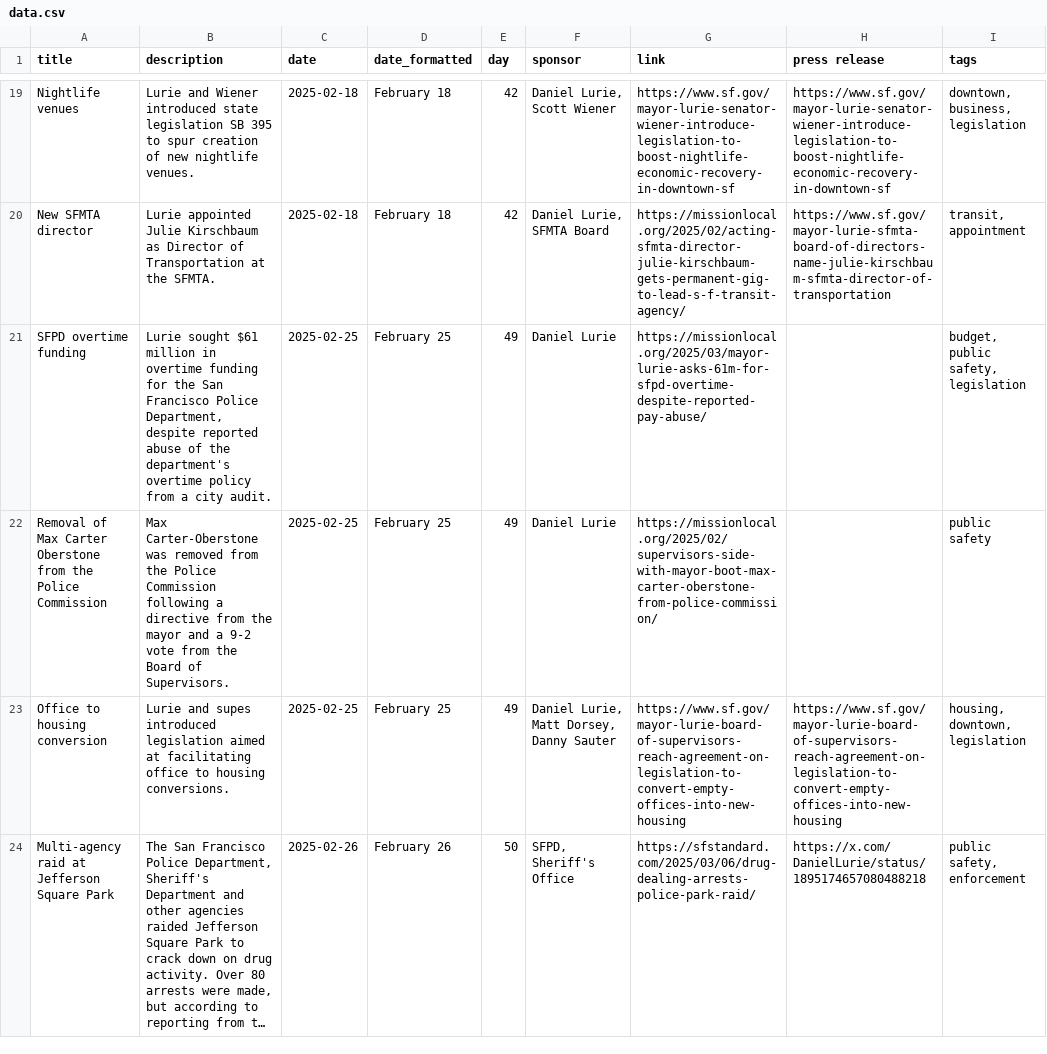
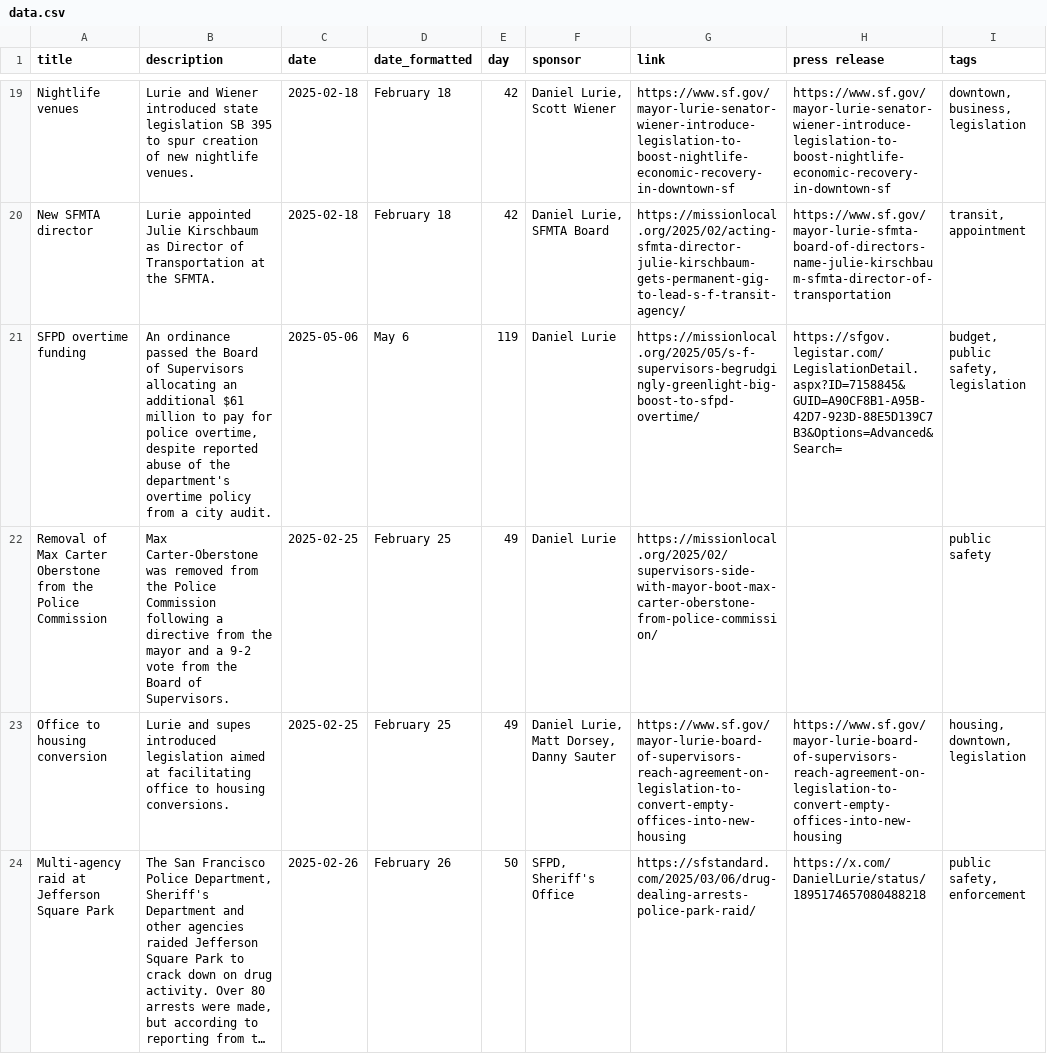
Before and after one commit to MissionLocal/2025-graphics, a CSV file: docs/policy-tracker-update/data.csv, drawn as a sheet; only a part is shown, gaps mark what is left out; long unchanged cells end in …; the diff covers the shown part only; the diff names each change by its address in the sheet, - before the commit and + after, or states it on an @@ line.

Commit message:
Update data.csv

```diff
--- a/docs/policy-tracker-update/data.csv
+++ b/docs/policy-tracker-update/data.csv
-B21 (description): Lurie sought $61 million in overtime funding for the San Francisco Police Department, despite reported…
+B21 (description): An ordinance passed the Board of Supervisors allocating an additional $61 million to pay for police overtime, despite reported…
-C21 (date): 2025-02-25
+C21 (date): 2025-05-06
-D21 (date_formatted): February 25
+D21 (date_formatted): May 6
-E21 (day): 49
+E21 (day): 119
-G21 (link): https://missionlocal.org/2025/03/mayor-lurie-asks-61m-for-sfpd-overtime-despite-reported-pay-abuse/
+G21 (link): https://missionlocal.org/2025/05/s-f-supervisors-begrudgingly-greenlight-big-boost-to-sfpd-overtime/
-H21 (press release): (empty)
+H21 (press release): https://sfgov.legistar.com/LegislationDetail.aspx?ID=7158845&GUID=A90CF8B1-A95B-42D7-923D-88E5D139C7B3&Options=Advanced&Search=
```
Also changed, not shown: 1 added row elsewhere in this file.
